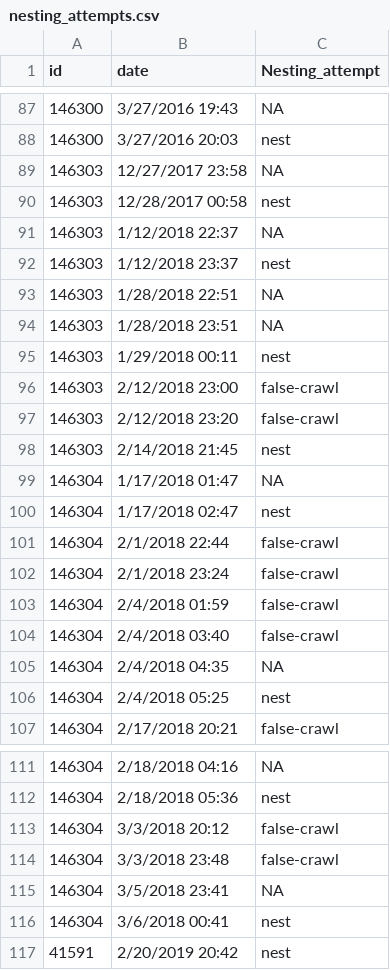
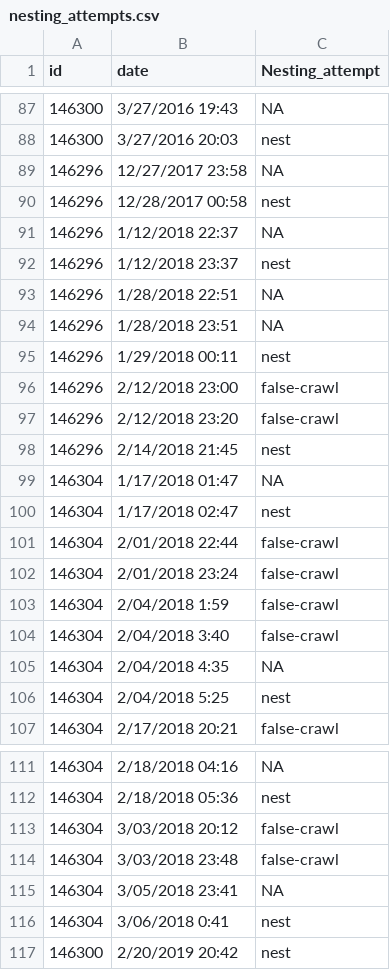
Before and after one commit to vquennessen/turtle_behavior, a CSV file: data/nesting_attempts.csv, drawn as a sheet; only a part is shown, gaps mark what is left out; the diff covers the shown part only.

```diff
--- a/data/nesting_attempts.csv
+++ b/data/nesting_attempts.csv
@@ -88,20 +88,20 @@ id,date,Nesting_attempt
 146300,3/27/2016 20:03,nest
-146303,12/27/2017 23:58,NA
-146303,12/28/2017 00:58,nest
-146303,1/12/2018 22:37,NA
-146303,1/12/2018 23:37,nest
-146303,1/28/2018 22:51,NA
-146303,1/28/2018 23:51,NA
-146303,1/29/2018 00:11,nest
-146303,2/12/2018 23:00,false-crawl
-146303,2/12/2018 23:20,false-crawl
-146303,2/14/2018 21:45,nest
+146296,12/27/2017 23:58,NA
+146296,12/28/2017 00:58,nest
+146296,1/12/2018 22:37,NA
+146296,1/12/2018 23:37,nest
+146296,1/28/2018 22:51,NA
+146296,1/28/2018 23:51,NA
+146296,1/29/2018 00:11,nest
+146296,2/12/2018 23:00,false-crawl
+146296,2/12/2018 23:20,false-crawl
+146296,2/14/2018 21:45,nest
 146304,1/17/2018 01:47,NA
 146304,1/17/2018 02:47,nest
-146304,2/1/2018 22:44,false-crawl
-146304,2/1/2018 23:24,false-crawl
-146304,2/4/2018 01:59,false-crawl
-146304,2/4/2018 03:40,false-crawl
-146304,2/4/2018 04:35,NA
-146304,2/4/2018 05:25,nest
+146304,2/01/2018 22:44,false-crawl
+146304,2/01/2018 23:24,false-crawl
+146304,2/04/2018 1:59,false-crawl
+146304,2/04/2018 3:40,false-crawl
+146304,2/04/2018 4:35,NA
+146304,2/04/2018 5:25,nest
 146304,2/17/2018 20:21,false-crawl
@@ -112,6 +112,6 @@ id,date,Nesting_attempt
 146304,2/18/2018 05:36,nest
-146304,3/3/2018 20:12,false-crawl
-146304,3/3/2018 23:48,false-crawl
-146304,3/5/2018 23:41,NA
-146304,3/6/2018 00:41,nest
-41591,2/20/2019 20:42,nest
+146304,3/03/2018 20:12,false-crawl
+146304,3/03/2018 23:48,false-crawl
+146304,3/05/2018 23:41,NA
+146304,3/06/2018 0:41,nest
+146300,2/20/2019 20:42,nest
```
Also changed, not shown: 58 edited cells elsewhere in this file, 1 other file.
